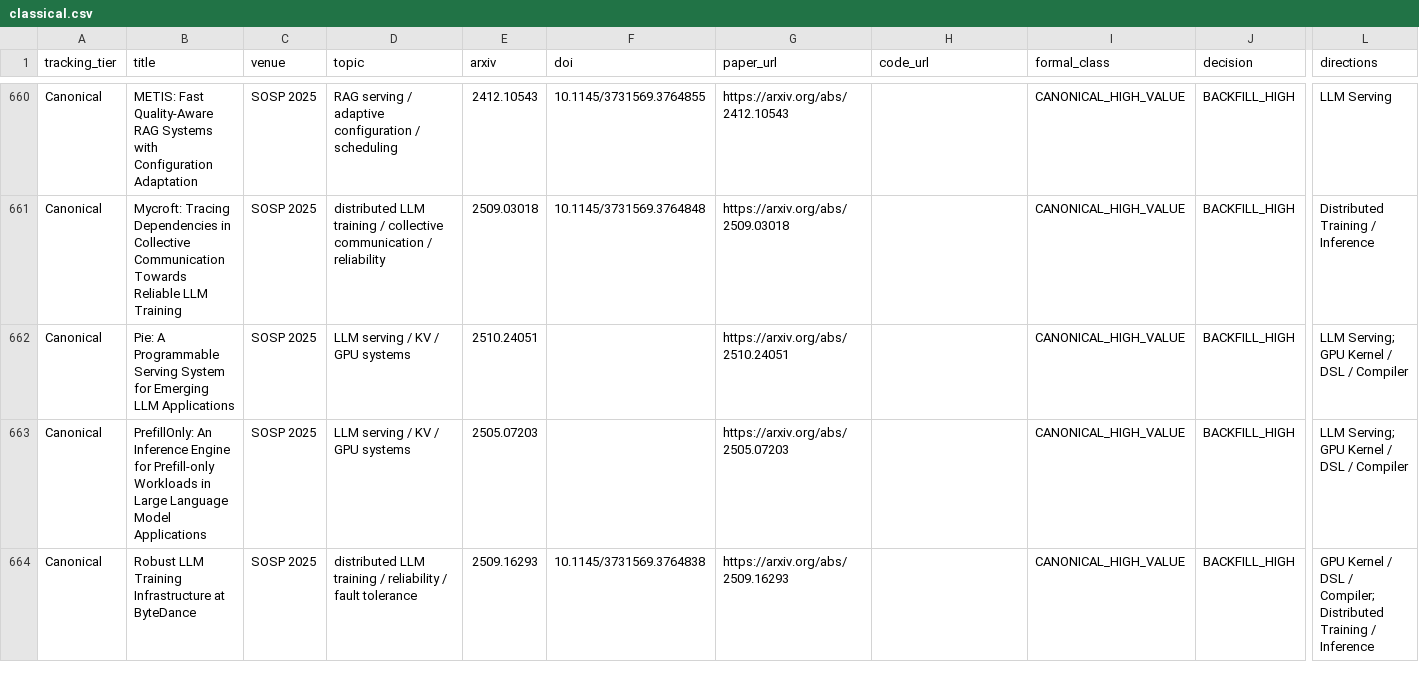
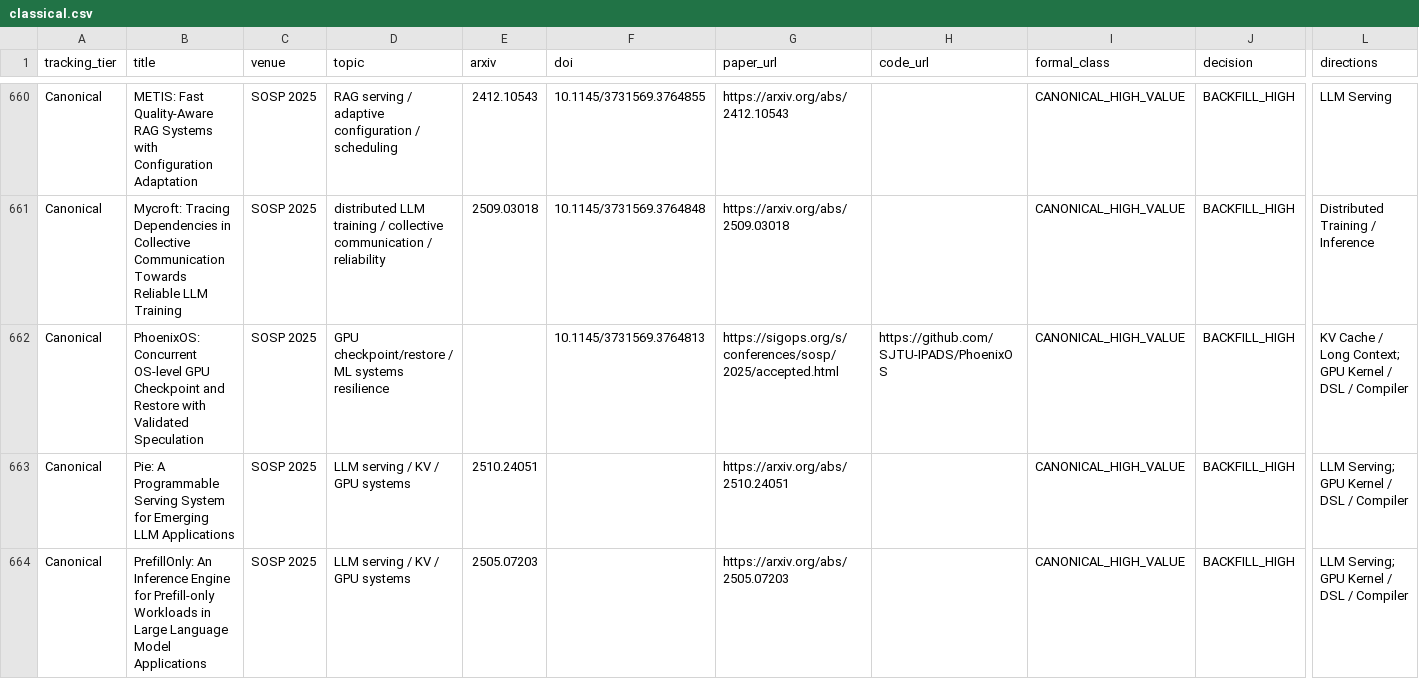
Before and after one commit to WangZhican/efficient-ml-landscape, a CSV file: data/classical.csv, drawn as a sheet; only a part is shown, gaps mark what is left out; the shorter side is filled out with more unchanged rows; rows hold the shown columns only; the diff names each change by its address in the sheet, - before the commit and + after, or states it on an @@ line.

Commit message:
Add PhoenixOS GPU resilience canonical

```diff
--- a/data/classical.csv
+++ b/data/classical.csv
+row 662: Canonical | PhoenixOS: Concurrent OS-level GPU Checkpoint and Restore with Validated Speculation | SOSP 2025 | GPU checkpoint/restore / ML systems resilience |  | 10.1145/3731569.3764813 | https://sigops.org/s/conferences/sosp/2025/accepted.html | https://github.com/SJTU-IPADS/PhoenixOS | CANONICAL_HIGH_VALUE | BACKFILL_HIGH | KV Cache / Long Context; GPU Kernel / DSL / Compiler
```
Also changed, not shown: data/papers.csv, 10 other files.
